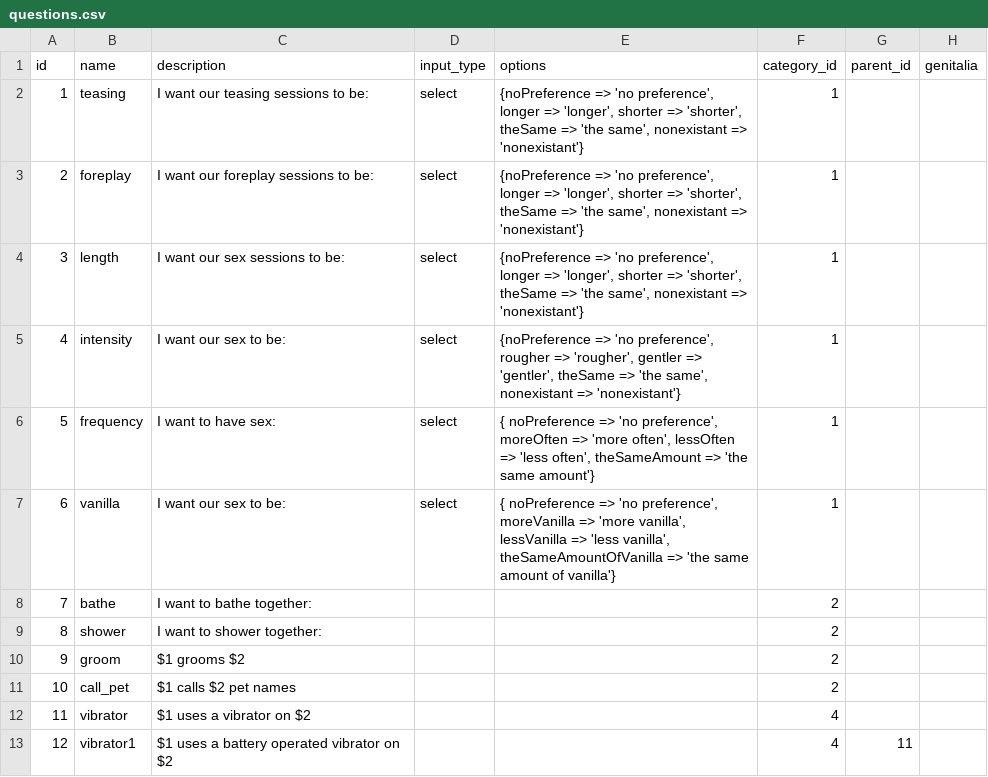
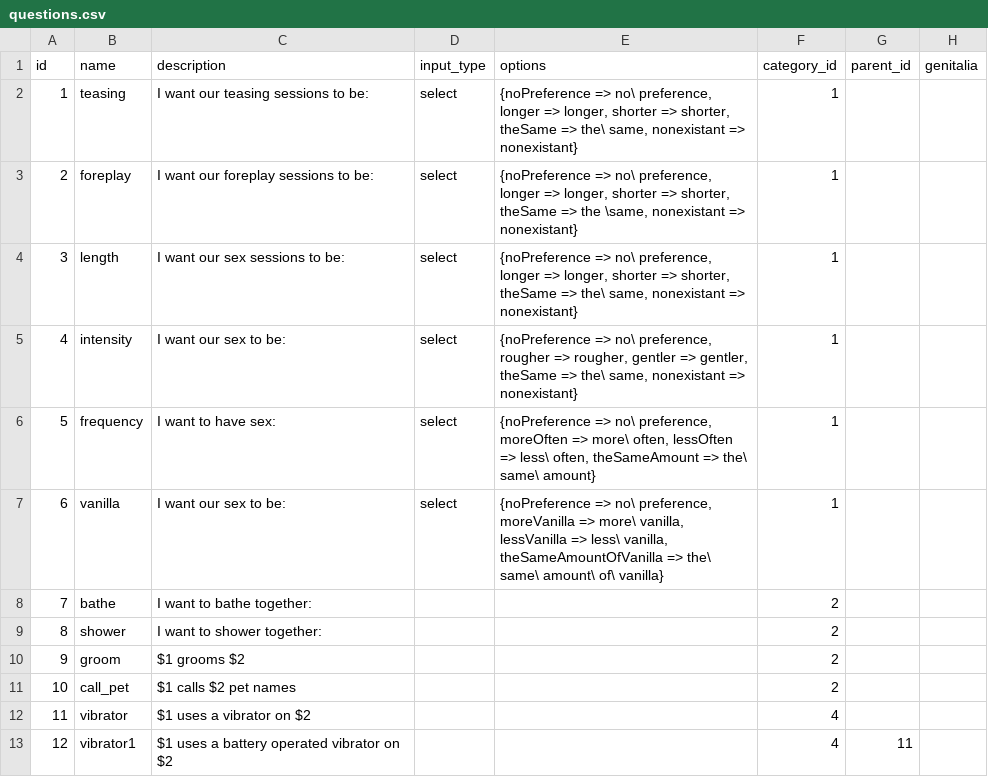
Before and after one commit to kalynrobinson/sexplus, a CSV file: lib/seeds/questions.csv, drawn as a sheet; only a part is shown.

Commit message:
fix up the database and escape out of spaces

```diff
--- a/lib/seeds/questions.csv
+++ b/lib/seeds/questions.csv
@@ -1,8 +1,8 @@
 id,name,description,input_type,options,category_id,parent_id,genitalia
-1,teasing,I want our teasing sessions to be:,select,"{noPreference => 'no preference', longer => 'longer', shorter => 'shorter', theSame => 'the same', nonexistant => 'nonexistant'}",1,,
-2,foreplay,I want our foreplay sessions to be:,select,"{noPreference => 'no preference', longer => 'longer', shorter => 'shorter', theSame => 'the same', nonexistant => 'nonexistant'}",1,,
-3,length,I want our sex sessions to be:,select,"{noPreference => 'no preference', longer => 'longer', shorter => 'shorter', theSame => 'the same', nonexistant => 'nonexistant'}",1,,
-4,intensity,I want our sex to be:,select,"{noPreference => 'no preference', rougher => 'rougher', gentler => 'gentler', theSame => 'the same', nonexistant => 'nonexistant'}",1,,
-5,frequency,I want to have sex:,select,"{ noPreference => 'no preference', moreOften => 'more often', lessOften => 'less often', theSameAmount => 'the same amount'}",1,,
-6,vanilla,I want our sex to be:,select,"{ noPreference => 'no preference', moreVanilla => 'more vanilla', lessVanilla => 'less vanilla', theSameAmountOfVanilla => 'the same amount of vanilla'}",1,,
+1,teasing,I want our teasing sessions to be:,select,"{noPreference => no\ preference, longer => longer, shorter => shorter, theSame => the\ same, nonexistant => nonexistant}",1,,
+2,foreplay,I want our foreplay sessions to be:,select,"{noPreference => no\ preference, longer => longer, shorter => shorter, theSame => the \same, nonexistant => nonexistant}",1,,
+3,length,I want our sex sessions to be:,select,"{noPreference => no\ preference, longer => longer, shorter => shorter, theSame => the\ same, nonexistant => nonexistant}",1,,
+4,intensity,I want our sex to be:,select,"{noPreference => no\ preference, rougher => rougher, gentler => gentler, theSame => the\ same, nonexistant => nonexistant}",1,,
+5,frequency,I want to have sex:,select,"{noPreference => no\ preference, moreOften => more\ often, lessOften => less\ often, theSameAmount => the\ same\ amount}",1,,
+6,vanilla,I want our sex to be:,select,"{noPreference => no\ preference, moreVanilla => more\ vanilla, lessVanilla => less\ vanilla, theSameAmountOfVanilla => the\ same\ amount\ of\ vanilla}",1,,
 7,bathe,I want to bathe together:,,,2,,
```
